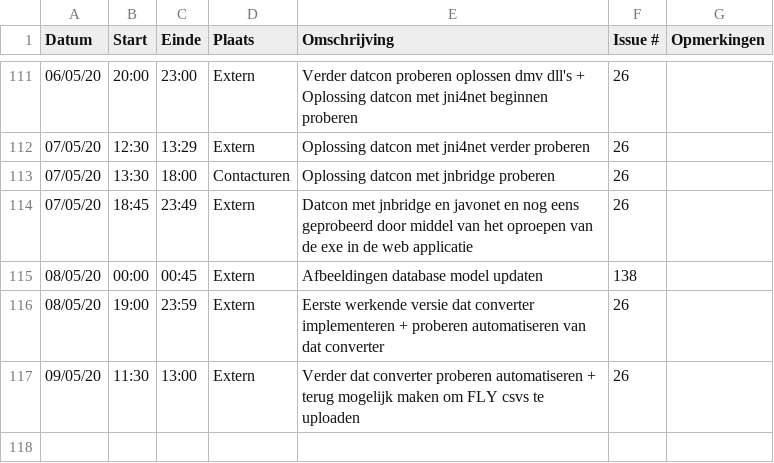
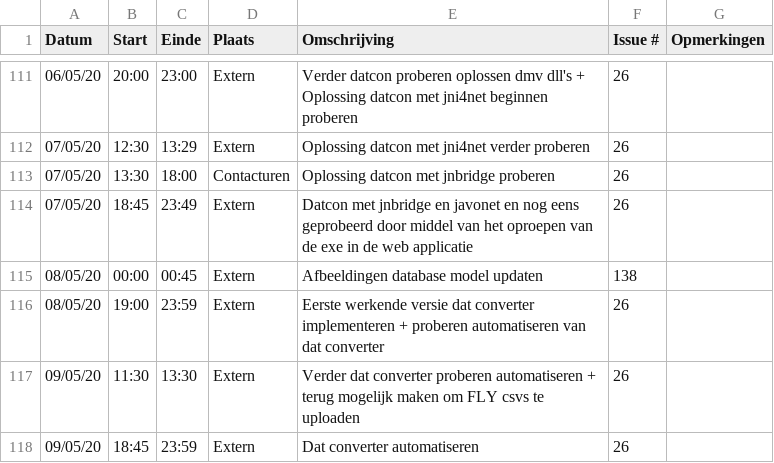
Before and after one commit to philipkukoba/Bachelors-Dissertation-DroneWebApp, a CSV file: logboeken/BeyneNathan.csv, drawn as a sheet; only a part is shown, gaps mark what is left out.

Commit message:
Update BeyneNathan.csv

```diff
--- a/logboeken/BeyneNathan.csv
+++ b/logboeken/BeyneNathan.csv
@@ -116,2 +116,3 @@ Datum,Start,Einde,Plaats,Omschrijving,Issue #,Opmerkingen
 08/05/20,19:00,23:59,Extern,Eerste werkende versie dat converter implementeren + proberen automatiseren van dat converter,26,
-09/05/20,11:30,13:00,Extern,Verder dat converter proberen automatiseren + terug mogelijk maken om FLY csvs te uploaden,26,
+09/05/20,11:30,13:30,Extern,Verder dat converter proberen automatiseren + terug mogelijk maken om FLY csvs te uploaden,26,
+09/05/20,18:45,23:59,Extern,Dat converter automatiseren,26,
```
